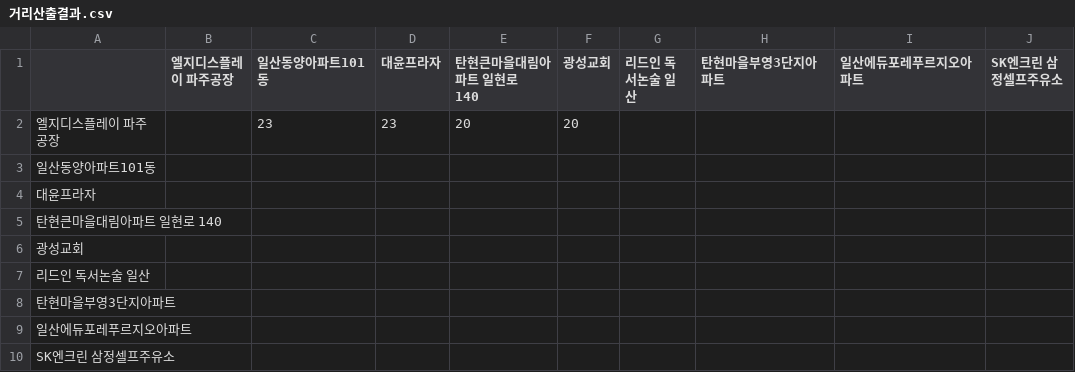
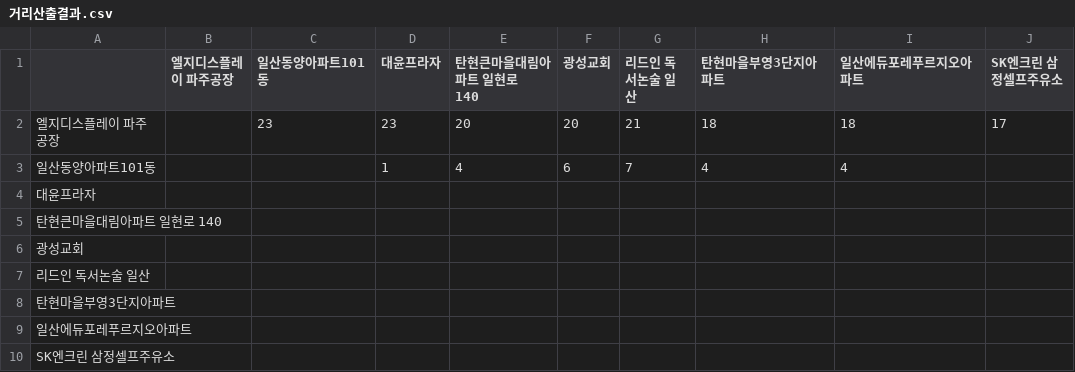
Before and after one commit to sgw0214/VSC, a CSV file: 거리산출결과.csv, drawn as a sheet.

Commit message:
--- Auto Git Commit ---

```diff
--- a/거리산출결과.csv
+++ b/거리산출결과.csv
@@ -1,4 +1,4 @@
 ,엘지디스플레이 파주공장,일산동양아파트101동,대윤프라자,탄현큰마을대림아파트 일현로 140,광성교회,리드인 독서논술 일산,탄현마을부영3단지아파트,일산에듀포레푸르지오아파트,SK엔크린 삼정셀프주유소
-엘지디스플레이 파주공장,,23,23,20,20,,,,
-일산동양아파트101동,,,,,,,,,
+엘지디스플레이 파주공장,,23,23,20,20,21,18,18,17
+일산동양아파트101동,,,1,4,6,7,4,4,
 대윤프라자,,,,,,,,,
```
